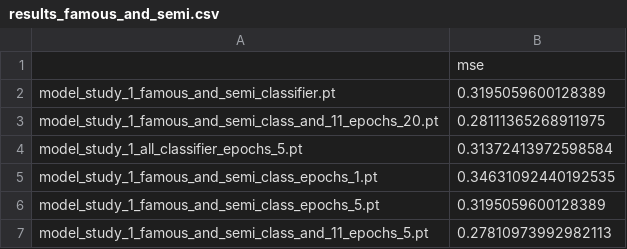
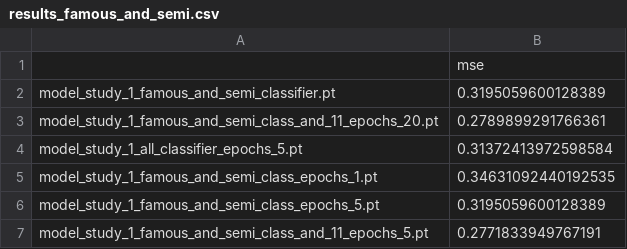
Before and after one commit to golankai/AMI---Auto-Motivated-Intruder, a CSV file: anon_grader/results/results_famous_and_semi.csv, drawn as a sheet.

```diff
--- a/anon_grader/results/results_famous_and_semi.csv
+++ b/anon_grader/results/results_famous_and_semi.csv
@@ -2,3 +2,3 @@
 model_study_1_famous_and_semi_classifier.pt,0.3195059600128389
-model_study_1_famous_and_semi_class_and_11_epochs_20.pt,0.28111365268911975
+model_study_1_famous_and_semi_class_and_11_epochs_20.pt,0.2789899291766361
 model_study_1_all_classifier_epochs_5.pt,0.31372413972598584
@@ -6,2 +6,2 @@ model_study_1_famous_and_semi_class_epochs_1.pt,0.34631092440192535
 model_study_1_famous_and_semi_class_epochs_5.pt,0.3195059600128389
-model_study_1_famous_and_semi_class_and_11_epochs_5.pt,0.27810973992982113
+model_study_1_famous_and_semi_class_and_11_epochs_5.pt,0.2771833949767191
```
Also changed, not shown: anon_grader/results/predictions_famous_and_semi.csv, 1 other file.
